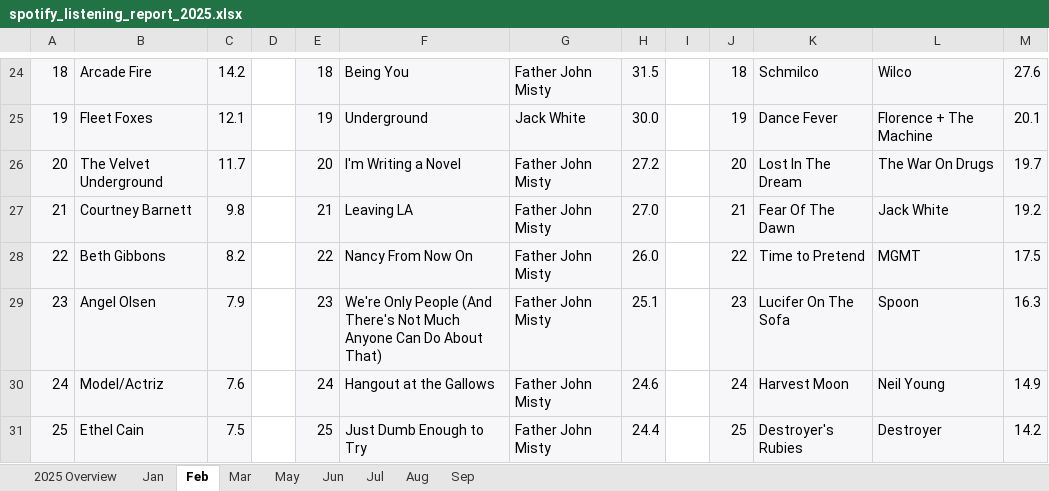
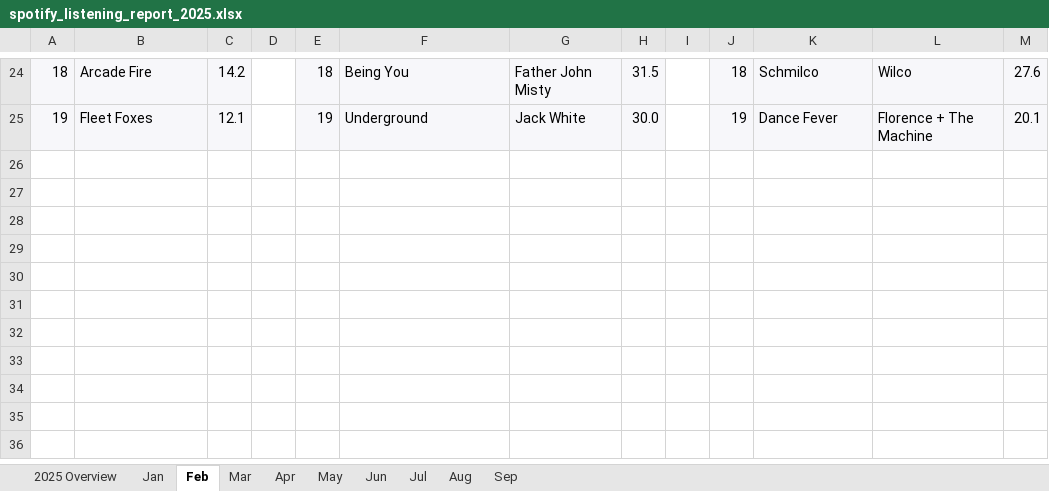
Before and after one commit to jennifer-marie-nyc/spotify-sandbox, an Excel workbook: excel/spotify_listening_report_2025.xlsx, sheet Feb, drawn as a sheet; only a part is shown, gaps mark what is left out; values as stored, in another font and other column widths than the file's, no borders; the diff names each change by its address in the sheet, - before the commit and + after, or states it on an @@ line.

Commit message:
Update monthly tabs to include top 20 only

```diff
--- a/excel/spotify_listening_report_2025.xlsx (sheet Feb)
+++ b/excel/spotify_listening_report_2025.xlsx (sheet Feb)
+sheet tab: Apr
-row 26: 20 | The Velvet Underground | 11.7 |  | 20 | I'm Writing a Novel | Father John Misty | 27.2 |  | 20 | Lost In The Dream | The War On Drugs | 19.7
-row 27: 21 | Courtney Barnett | 9.8 |  | 21 | Leaving LA | Father John Misty | 27.0 |  | 21 | Fear Of The Dawn | Jack White | 19.2
-row 28: 22 | Beth Gibbons | 8.2 |  | 22 | Nancy From Now On | Father John Misty | 26.0 |  | 22 | Time to Pretend | MGMT | 17.5
-row 29: 23 | Angel Olsen | 7.9 |  | 23 | We're Only People (And There's Not Much Anyone Can Do About That) | Father John Misty | 25.1 |  | 23 | Lucifer On The Sofa | Spoon | 16.3
-row 30: 24 | Model/Actriz | 7.6 |  | 24 | Hangout at the Gallows | Father John Misty | 24.6 |  | 24 | Harvest Moon | Neil Young | 14.9
-row 31: 25 | Ethel Cain | 7.5 |  | 25 | Just Dumb Enough to Try | Father John Misty | 24.4 |  | 25 | Destroyer's Rubies | Destroyer | 14.2
```
Also changed, not shown: sheet Jan, sheet Mar, sheet Sep, sheet Aug, sheet Jun, sheet May, 1 more sheet.
